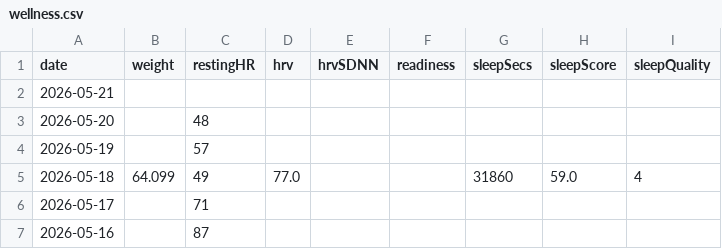
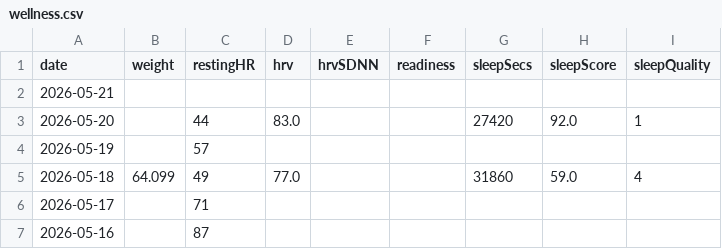
Before and after one commit to Trojon99/intervals-daily-coach, a CSV file: data/latest/wellness.csv, drawn as a sheet; only a part is shown; the diff names each change by its address in the sheet, - before the commit and + after, or states it on an @@ line.

```diff
--- a/data/latest/wellness.csv
+++ b/data/latest/wellness.csv
-C3 (restingHR): 48
+C3 (restingHR): 44
-D3 (hrv): (empty)
+D3 (hrv): 83.0
-G3 (sleepSecs): (empty)
+G3 (sleepSecs): 27420
-H3 (sleepScore): (empty)
+H3 (sleepScore): 92.0
-I3 (sleepQuality): (empty)
+I3 (sleepQuality): 1
```
Also changed, not shown: 11 other files.
